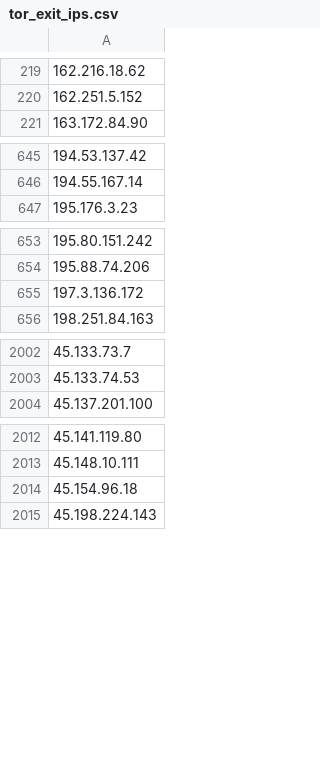
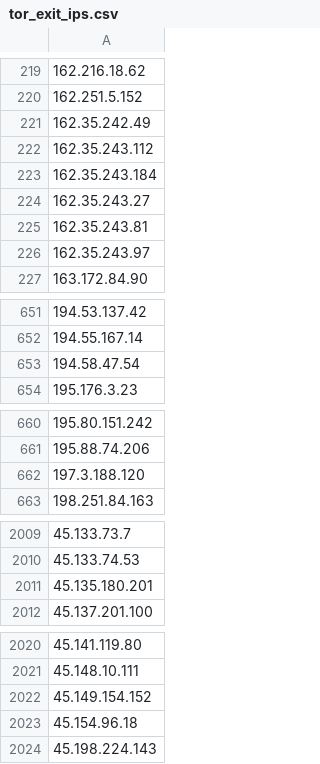
Before and after one commit to nullwhire/tor-watchlist, a CSV file: data/tor_exit_ips.csv, drawn as a sheet; only a part is shown, gaps mark what is left out; addresses are those after the commit; the diff covers the shown part only; the diff names each change by its address in the sheet, - before the commit and + after, or states it on an @@ line.

```diff
--- a/data/tor_exit_ips.csv
+++ b/data/tor_exit_ips.csv
+row 221: 162.35.242.49
+row 222: 162.35.243.112
+row 223: 162.35.243.184
+row 224: 162.35.243.27
+row 225: 162.35.243.81
+row 226: 162.35.243.97
+row 653: 194.58.47.54
-A662: 197.3.136.172
+A662: 197.3.188.120
+row 2011: 45.135.180.201
+row 2022: 45.149.154.152
```
Also changed, not shown: 1 added row and 1 removed row elsewhere in this file, 1 other file.
